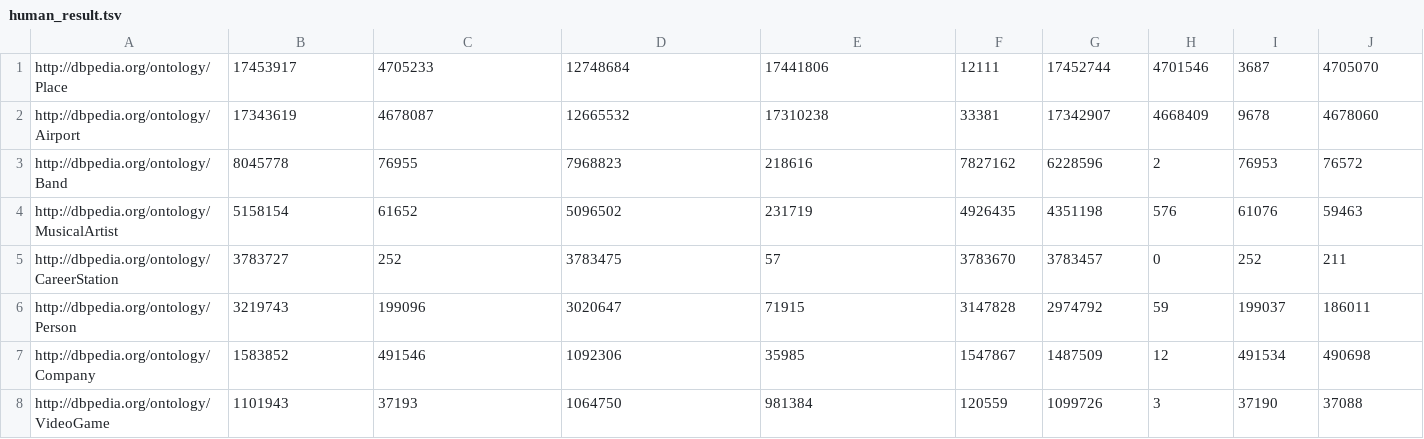
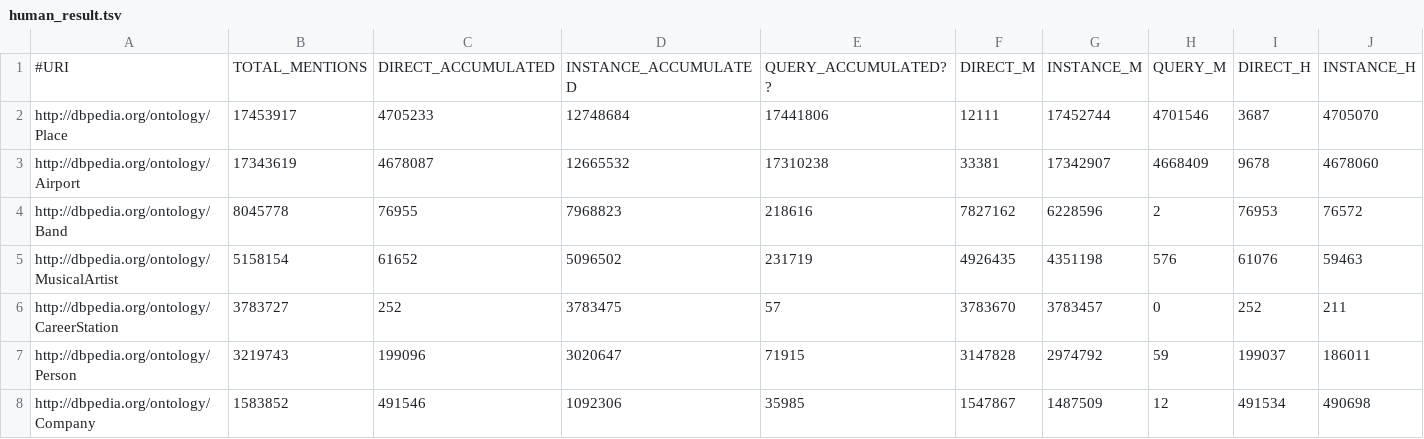
Before and after one commit to DaniFdezAlvarez/classrank, a TSV file: experimentation/doc/dbpedia/human_result.tsv, drawn as a sheet; only a part is shown; the shorter side is filled out with more unchanged rows; rows hold the shown columns only; the diff names each change by its address in the sheet, - before the commit and + after, or states it on an @@ line.

Commit message:
Correct headers for tsv files about mining DBpedia logs

```diff
--- a/experimentation/doc/dbpedia/human_result.tsv
+++ b/experimentation/doc/dbpedia/human_result.tsv
+row 1: #URI | TOTAL_MENTIONS | DIRECT_ACCUMULATED | INSTANCE_ACCUMULATED | QUERY_ACCUMULATED?? | DIRECT_M | INSTANCE_M | QUERY_M | DIRECT_H | INSTANCE_H
```
Also changed, not shown: experimentation/doc/dbpedia/total_result.tsv.
